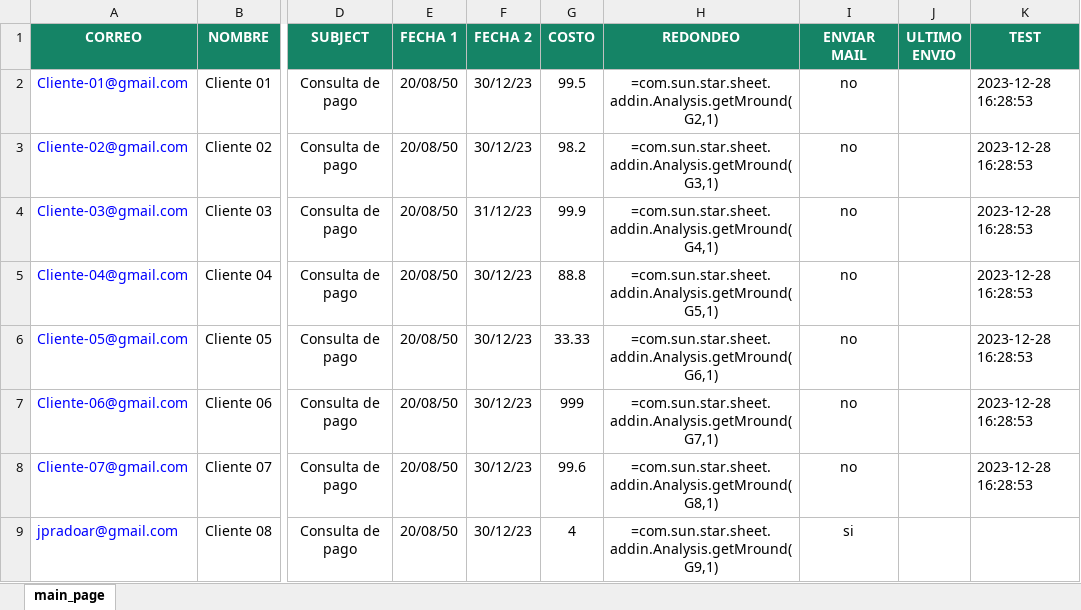
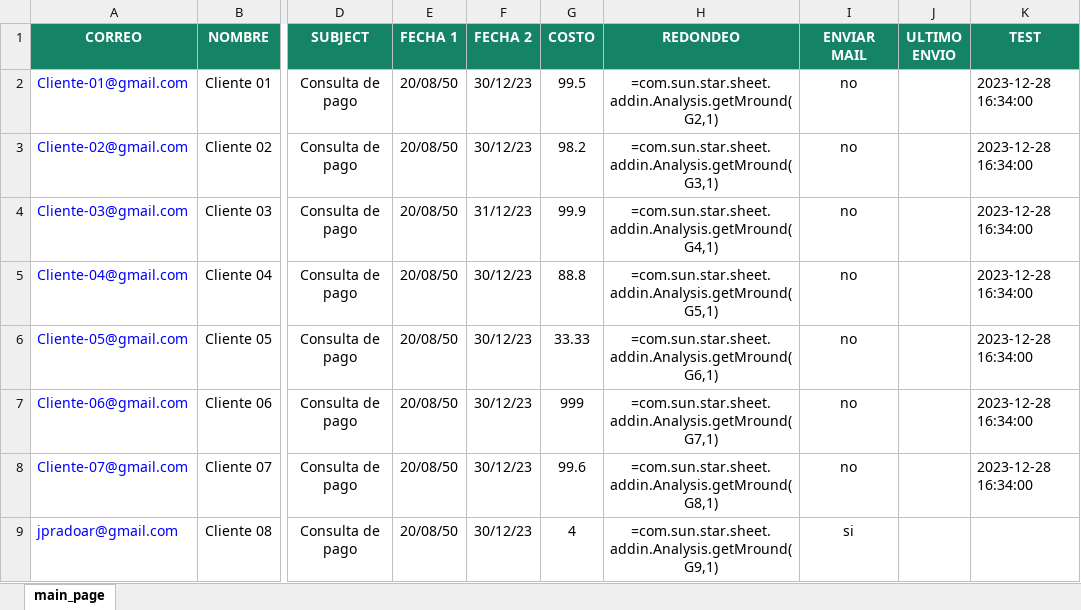
Before and after one commit to jpradoar/mai_client_sender, an Excel workbook: clients.xlsx, sheet main_page, drawn as a sheet; only a part is shown, gaps mark what is left out; values as stored, in another font and other column widths than the file's, no borders; formulas without a stored value are shown as written; the diff names each change by its address in the sheet, - before the commit and + after, or states it on an @@ line.

Commit message:
AutoCommit: autoupdate clients.xlsx file

```diff
--- a/clients.xlsx (sheet main_page)
+++ b/clients.xlsx (sheet main_page)
-K2:K8 (TEST): 2023-12-28 16:28:53
+K2:K8 (TEST): 2023-12-28 16:34:00
```
